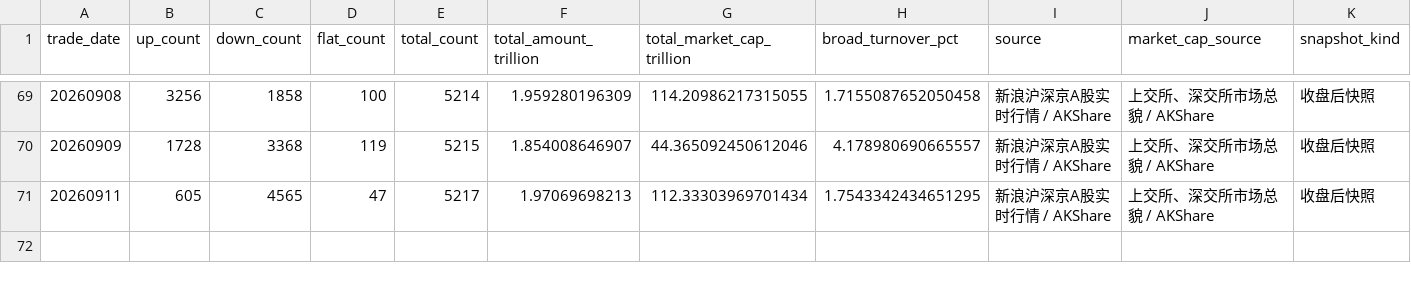
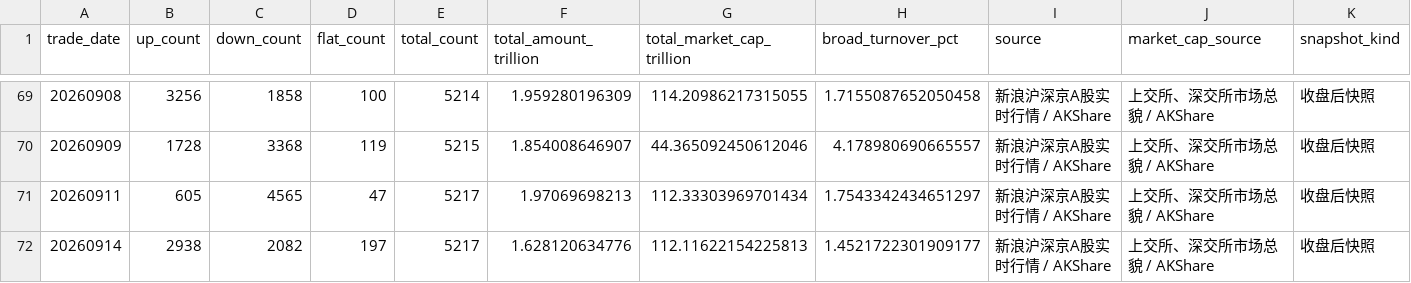
Before and after one commit to littlepeachh/macroscope-dashboard-v9, a CSV file: data/breadth.csv, drawn as a sheet; only a part is shown, gaps mark what is left out.

```diff
--- a/data/breadth.csv
+++ b/data/breadth.csv
@@ -70,2 +70,3 @@
 20260909,1728,3368,119,5215,1.854008646907,44.365092450612046,4.178980690665557,新浪沪深京A股实时行情 / AKShare,上交所、深交所市场总貌 / AKShare,收盘后快照
-20260911,605,4565,47,5217,1.97069698213,112.33303969701434,1.7543342434651295,新浪沪深京A股实时行情 / AKShare,上交所、深交所市场总貌 / AKShare,收盘后快照
+20260911,605,4565,47,5217,1.97069698213,112.33303969701434,1.7543342434651297,新浪沪深京A股实时行情 / AKShare,上交所、深交所市场总貌 / AKShare,收盘后快照
+20260914,2938,2082,197,5217,1.628120634776,112.11622154225813,1.4521722301909177,新浪沪深京A股实时行情 / AKShare,上交所、深交所市场总貌 / AKShare,收盘后快照
```
Also changed, not shown: data/crowding.csv, data/deviation.csv, 6 other files.
